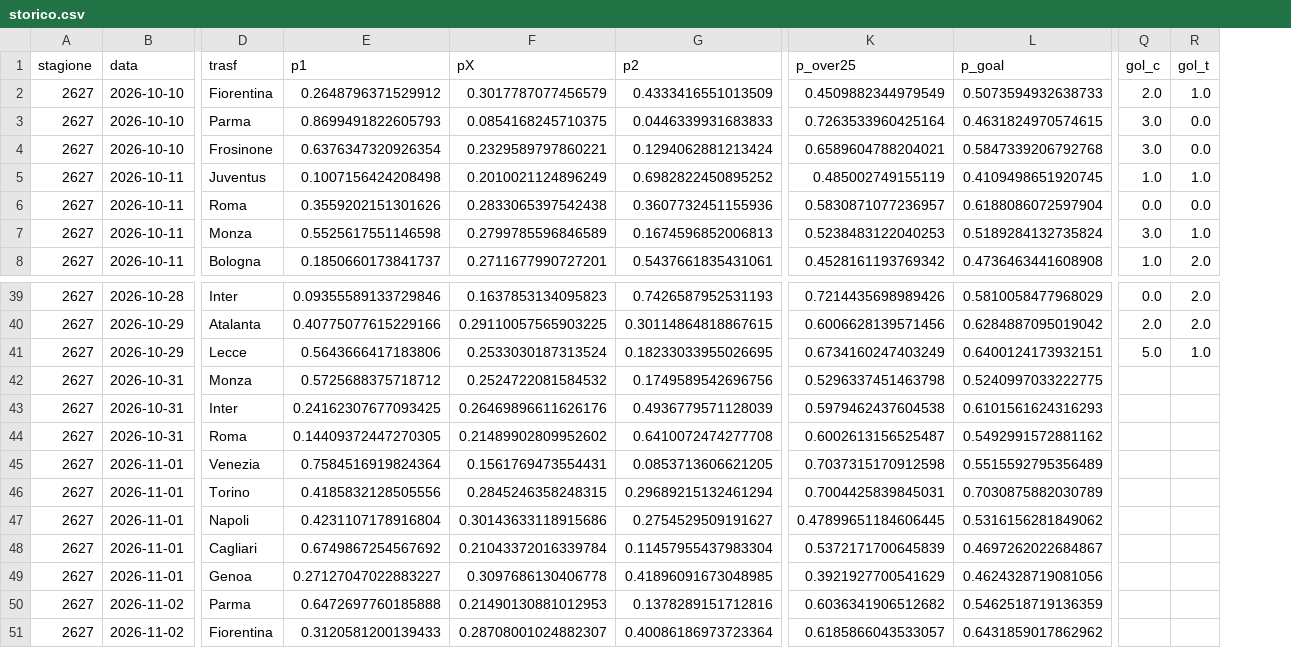
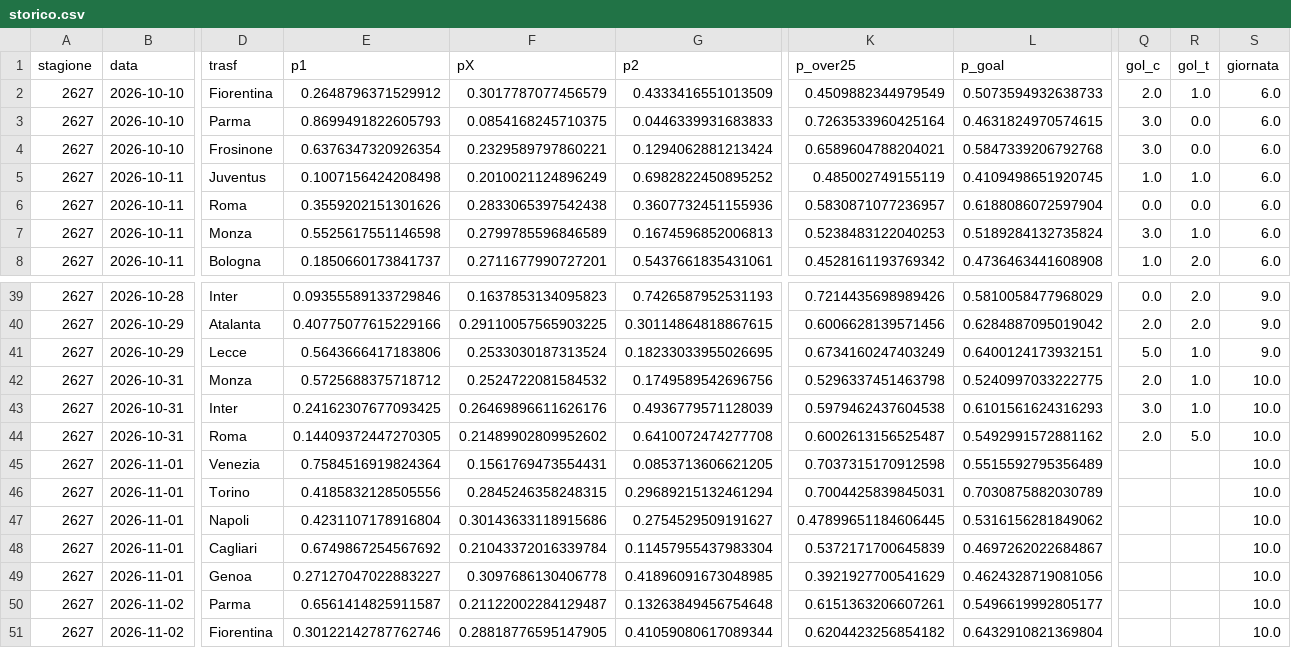
Before and after one commit to frankboni128-rgb/previsioni-serie-a, a CSV file: docs/storico.csv, drawn as a sheet; only a part is shown, gaps mark what is left out; the diff names each change by its address in the sheet, - before the commit and + after, or states it on an @@ line.

```diff
--- a/docs/storico.csv
+++ b/docs/storico.csv
+column S (giornata), rows 2-8: all 6.0; rows 39-51: 9.0 | 9.0 | 9.0 | 10.0 | 10.0 | 10.0 | 10.0 | 10.0 | 10.0 | 10.0 | 10.0 | 10.0 | 10.0
-Q42 (gol_c): (empty)
+Q42 (gol_c): 2.0
-R42:R43 (gol_t): (empty)
+R42:R43 (gol_t): 1.0
-Q43 (gol_c): (empty)
+Q43 (gol_c): 3.0
-Q44 (gol_c): (empty)
+Q44 (gol_c): 2.0
-R44 (gol_t): (empty)
+R44 (gol_t): 5.0
-E50 (p1): 0.6472697760185888
+E50 (p1): 0.6561414825911587
-F50 (pX): 0.21490130881012953
+F50 (pX): 0.21122002284129487
-G50 (p2): 0.1378289151712816
+G50 (p2): 0.13263849456754648
-K50 (p_over25): 0.6036341906512682
+K50 (p_over25): 0.6151363206607261
-L50 (p_goal): 0.5462518719136359
+L50 (p_goal): 0.5496619992805177
-E51 (p1): 0.3120581200139433
+E51 (p1): 0.30122142787762746
-F51 (pX): 0.28708001024882307
+F51 (pX): 0.28818776595147905
-G51 (p2): 0.40086186973723364
+G51 (p2): 0.41059080617089344
-K51 (p_over25): 0.6185866043533057
+K51 (p_over25): 0.6204423256854182
-L51 (p_goal): 0.6431859017862962
+L51 (p_goal): 0.6432910821369804
```
Also changed, not shown: 2 other files.
